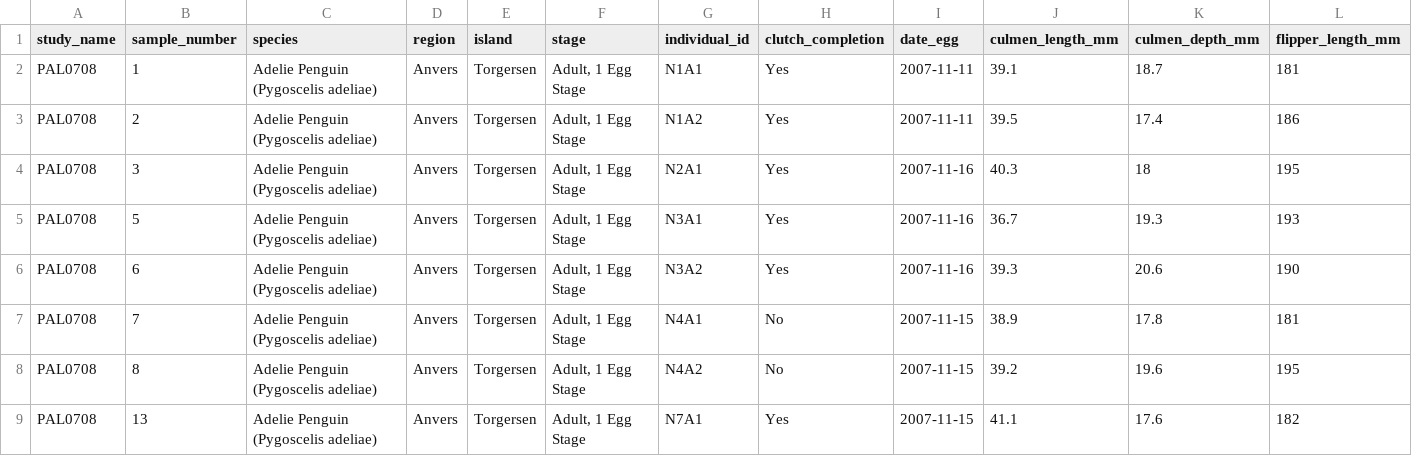
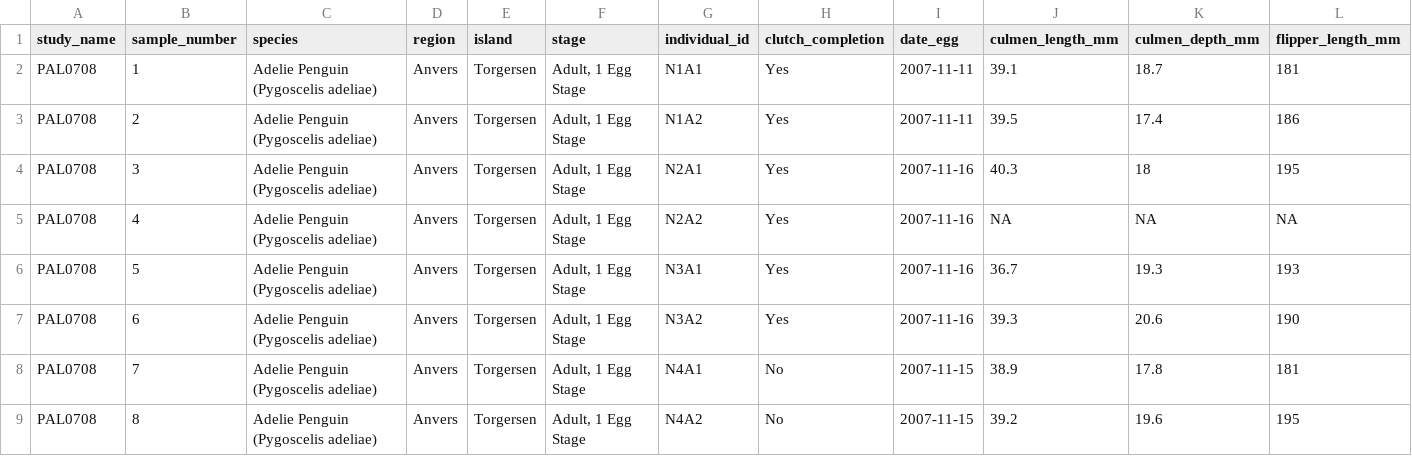
Before and after one commit to StormJH/Penguinassessed, a CSV file: data/penguins_clean.csv, drawn as a sheet; only a part is shown; the shorter side is filled out with more unchanged rows; rows hold the shown columns only; the diff covers the shown part only; the diff names each change by its address in the sheet, - before the commit and + after, or states it on an @@ line.

```diff
--- a/data/penguins_clean.csv
+++ b/data/penguins_clean.csv
+row 5: PAL0708 | 4 | Adelie Penguin (Pygoscelis adeliae) | Anvers | Torgersen | Adult, 1 Egg Stage | N2A2 | Yes | 2007-11-16 | NA | NA | NA
```
Also changed, not shown: 10 added rows elsewhere in this file, 1 other file.
